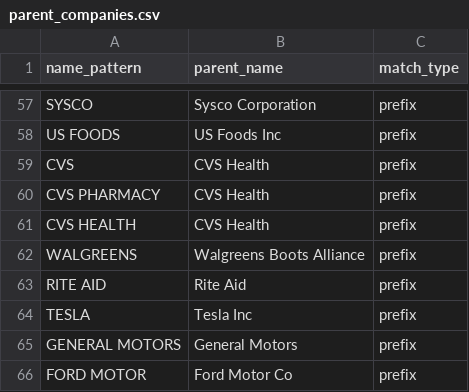
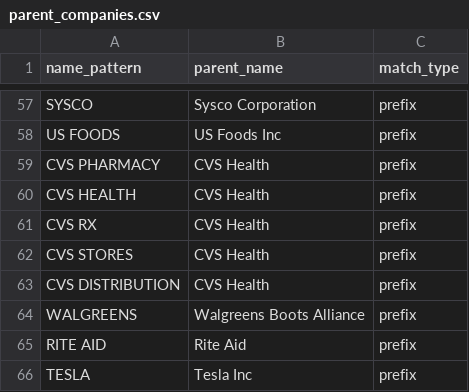
Before and after one commit to chillbot-io/workplace_compliance, a CSV file: dbt/seeds/parent_companies.csv, drawn as a sheet; only a part is shown, gaps mark what is left out; the shorter side is filled out with more unchanged rows.

```diff
--- a/dbt/seeds/parent_companies.csv
+++ b/dbt/seeds/parent_companies.csv
@@ -58,5 +58,7 @@ SYSCO,Sysco Corporation,prefix
 US FOODS,US Foods Inc,prefix
-CVS,CVS Health,prefix
 CVS PHARMACY,CVS Health,prefix
 CVS HEALTH,CVS Health,prefix
+CVS RX,CVS Health,prefix
+CVS STORES,CVS Health,prefix
+CVS DISTRIBUTION,CVS Health,prefix
 WALGREENS,Walgreens Boots Alliance,prefix
```
